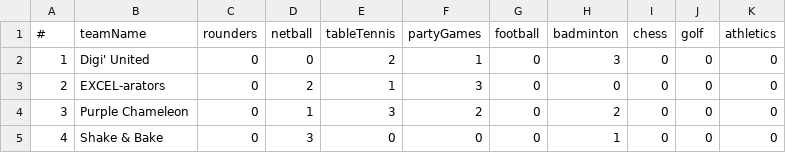
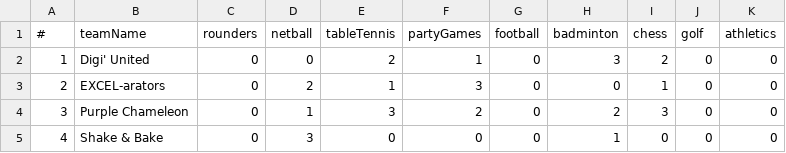
Before and after one commit to daningamells/random-quote-v2, a CSV file: Scores.csv, drawn as a sheet.

Commit message:
Update Scores.csv

```diff
--- a/Scores.csv
+++ b/Scores.csv
@@ -1,5 +1,5 @@
 #,teamName,rounders,netball,tableTennis,partyGames,football,badminton,chess,golf,athletics
-1,Digi' United,0,0,2,1,0,3,0,0,0
-2,EXCEL-arators,0,2,1,3,0,0,0,0,0
-3,Purple Chameleon,0,1,3,2,0,2,0,0,0
+1,Digi' United,0,0,2,1,0,3,2,0,0
+2,EXCEL-arators,0,2,1,3,0,0,1,0,0
+3,Purple Chameleon,0,1,3,2,0,2,3,0,0
 4,Shake & Bake,0,3,0,0,0,1,0,0,0
```
